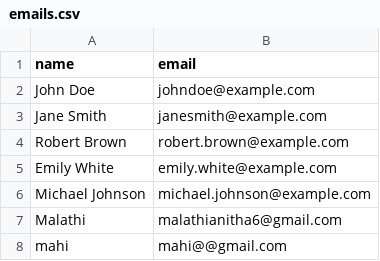
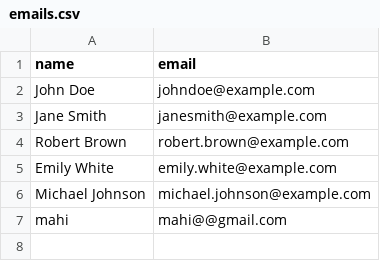
Before and after one commit to malathicse18/EmailAutomation, a CSV file: emails.csv, drawn as a sheet; the diff names each change by its address in the sheet, - before the commit and + after, or states it on an @@ line.

Commit message:
Update emails.csv

```diff
--- a/emails.csv
+++ b/emails.csv
-row 7: Malathi | malathianitha6@gmail.com
```
